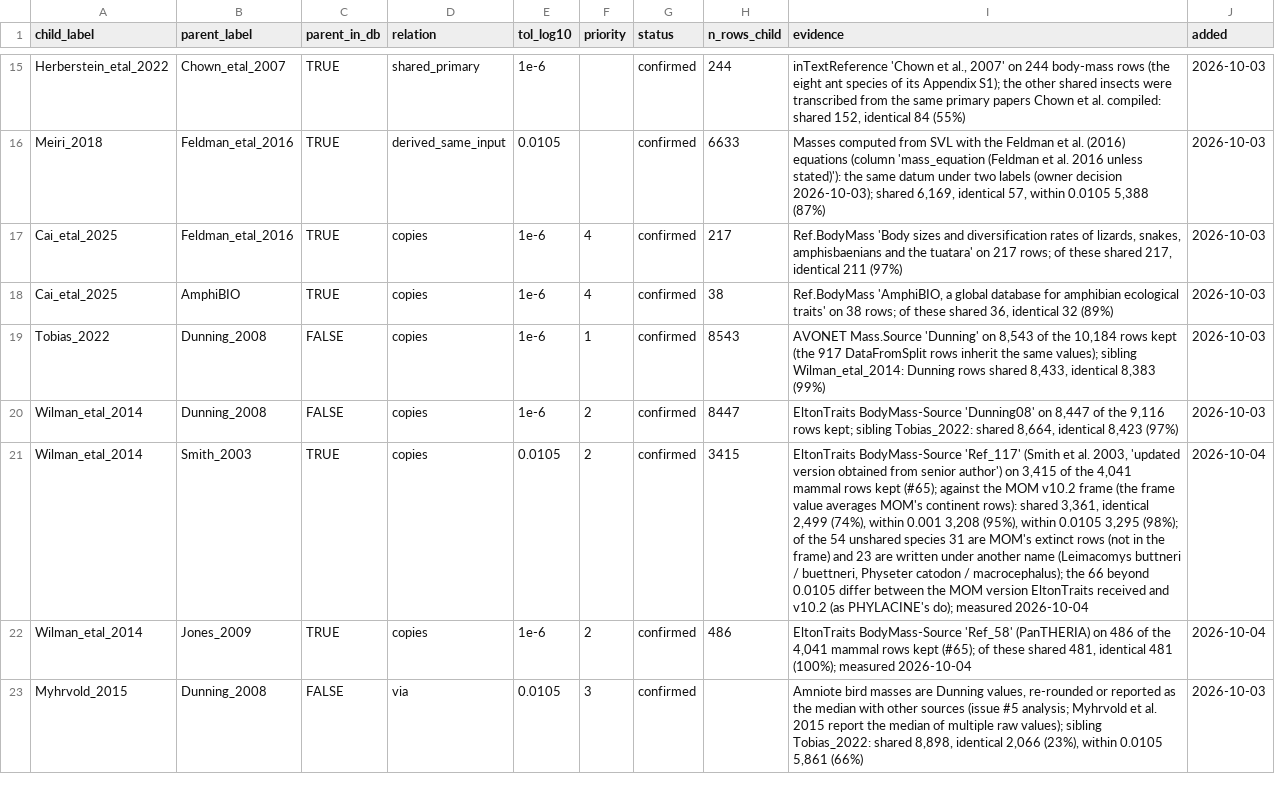
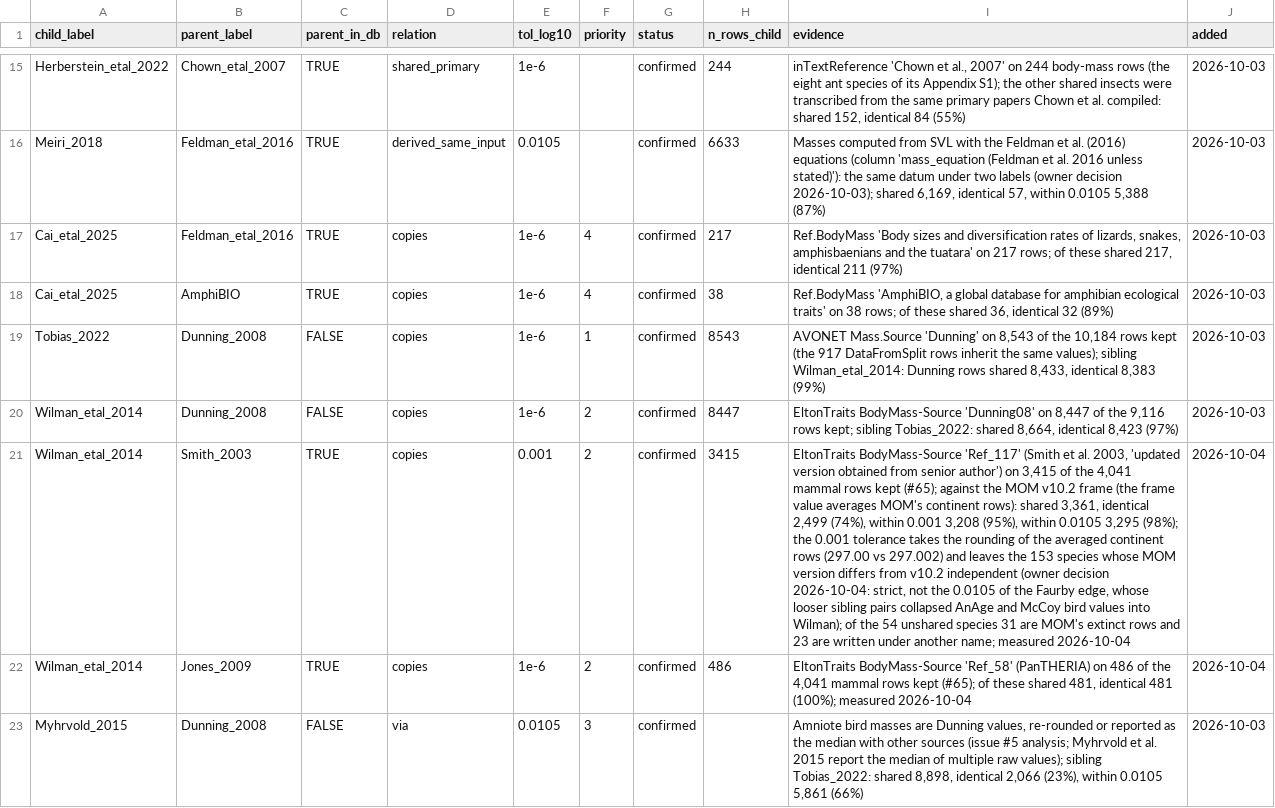
Before and after one commit to TaxonBodyMassML/TaxonBodyMass_DB, a CSV file: Bib/source_dependencies.csv, drawn as a sheet; only a part is shown, gaps mark what is left out; the diff names each change by its address in the sheet, - before the commit and + after, or states it on an @@ line.

```diff
--- a/Bib/source_dependencies.csv
+++ b/Bib/source_dependencies.csv
-E21 (tol_log10): 0.0105
+E21 (tol_log10): 0.001
-I21 (evidence): …3,295 (98%); of the 54 unshared species 31 are MOM's extinct rows (not in the frame) and 23 are written under another name (Leimacomys buttneri / buettneri, Physeter catodon / macrocephalus); the 66 beyond 0.0105 differ between the MOM version EltonTraits received and v10.2 (as PHYLACINE's do); measured 2026-10-04
+I21 (evidence): …3,295 (98%); the 0.001 tolerance takes the rounding of the averaged continent rows (297.00 vs 297.002) and leaves the 153 species whose MOM version differs from v10.2 independent (owner decision 2026-10-04: strict, not the 0.0105 of the Faurby edge, whose looser sibling pairs collapsed AnAge and McCoy bird values into Wilman); of the 54 unshared species 31 are MOM's extinct rows and 23 are written under another name; measured 2026-10-04
```
Also changed, not shown: audit/flagged_species.csv, 3 other files.
